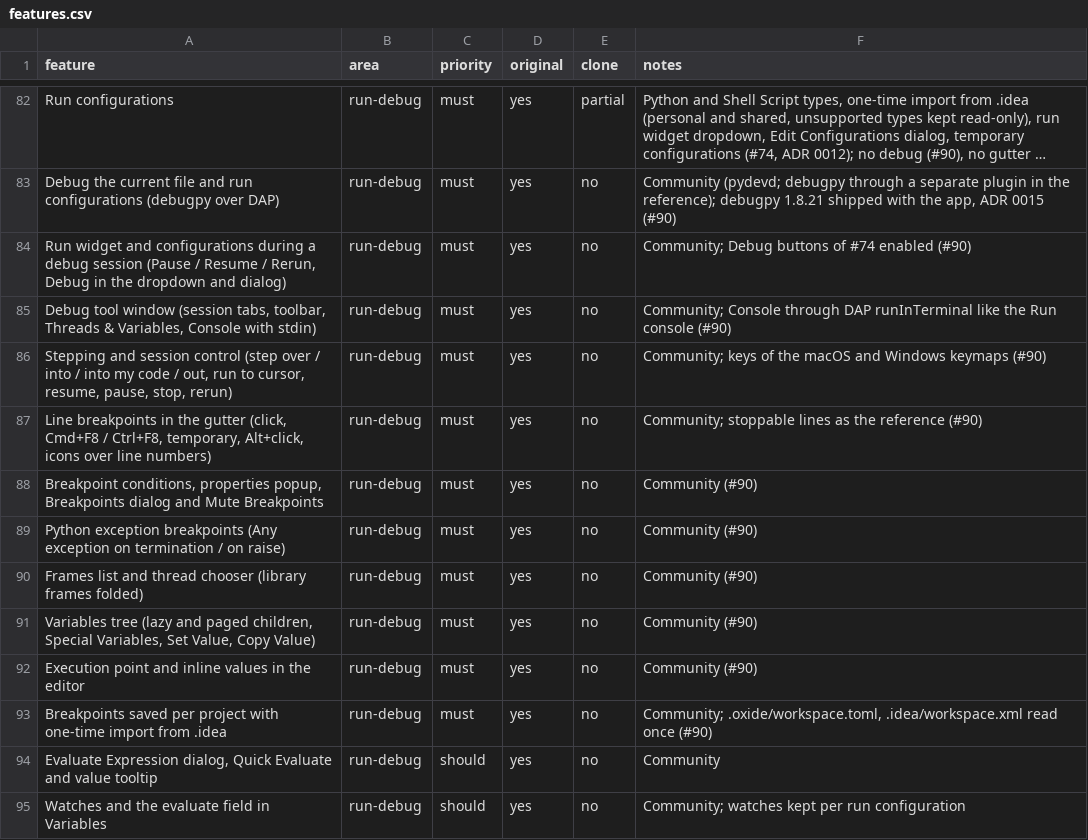
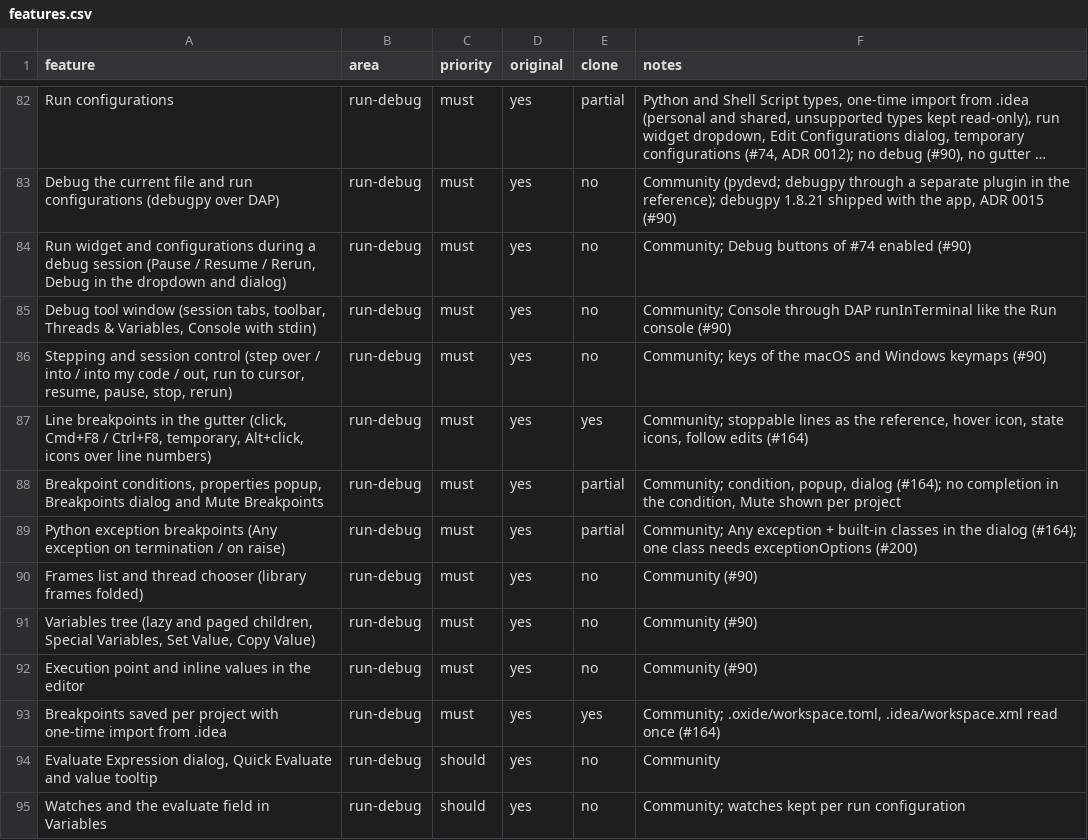
Before and after one commit to caVenikk/pyoxide-ide, a CSV file: replica/features.csv, drawn as a sheet; only a part is shown, gaps mark what is left out; long unchanged cells end in ….

Commit message:
docs(progress): breakpoints in the editor and the Breakpoints dialog (#164)

```diff
--- a/replica/features.csv
+++ b/replica/features.csv
@@ -86,5 +86,5 @@ Debug the current file and run configurations (debugpy over DAP),run-debug,must,
 "Stepping and session control (step over / into / into my code / out, run to cursor, resume, pause, stop, rerun)",run-debug,must,yes,no,Community; keys of the macOS and Windows keymaps (#90)
-"Line breakpoints in the gutter (click, Cmd+F8 / Ctrl+F8, temporary, Alt+click, icons over line numbers)",run-debug,must,yes,no,Community; stoppable lines as the reference (#90)
-"Breakpoint conditions, properties popup, Breakpoints dialog and Mute Breakpoints",run-debug,must,yes,no,Community (#90)
-Python exception breakpoints (Any exception on termination / on raise),run-debug,must,yes,no,Community (#90)
+"Line breakpoints in the gutter (click, Cmd+F8 / Ctrl+F8, temporary, Alt+click, icons over line numbers)",run-debug,must,yes,yes,"Community; stoppable lines as the reference, hover icon, state icons, follow edits (#164)"
+"Breakpoint conditions, properties popup, Breakpoints dialog and Mute Breakpoints",run-debug,must,yes,partial,"Community; condition, popup, dialog (#164); no completion in the condition, Mute shown per project"
+Python exception breakpoints (Any exception on termination / on raise),run-debug,must,yes,partial,"Community; Any exception + built-in classes in the dialog (#164); one class needs exceptionOptions (#200)"
 Frames list and thread chooser (library frames folded),run-debug,must,yes,no,Community (#90)
@@ -92,3 +92,3 @@ Frames list and thread chooser (library frames folded),run-debug,must,yes,no,Com
 Execution point and inline values in the editor,run-debug,must,yes,no,Community (#90)
-Breakpoints saved per project with one-time import from .idea,run-debug,must,yes,no,"Community; .oxide/workspace.toml, .idea/workspace.xml read once (#90)"
+Breakpoints saved per project with one-time import from .idea,run-debug,must,yes,yes,"Community; .oxide/workspace.toml, .idea/workspace.xml read once (#164)"
 "Evaluate Expression dialog, Quick Evaluate and value tooltip",run-debug,should,yes,no,Community
```
Also changed, not shown: 2 other files.
